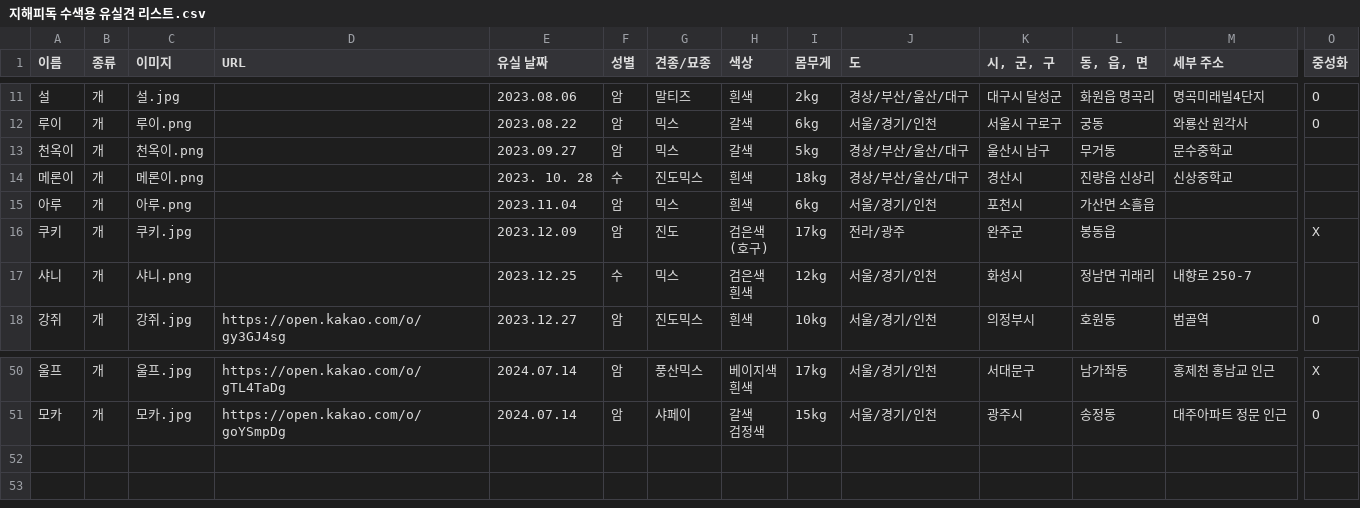
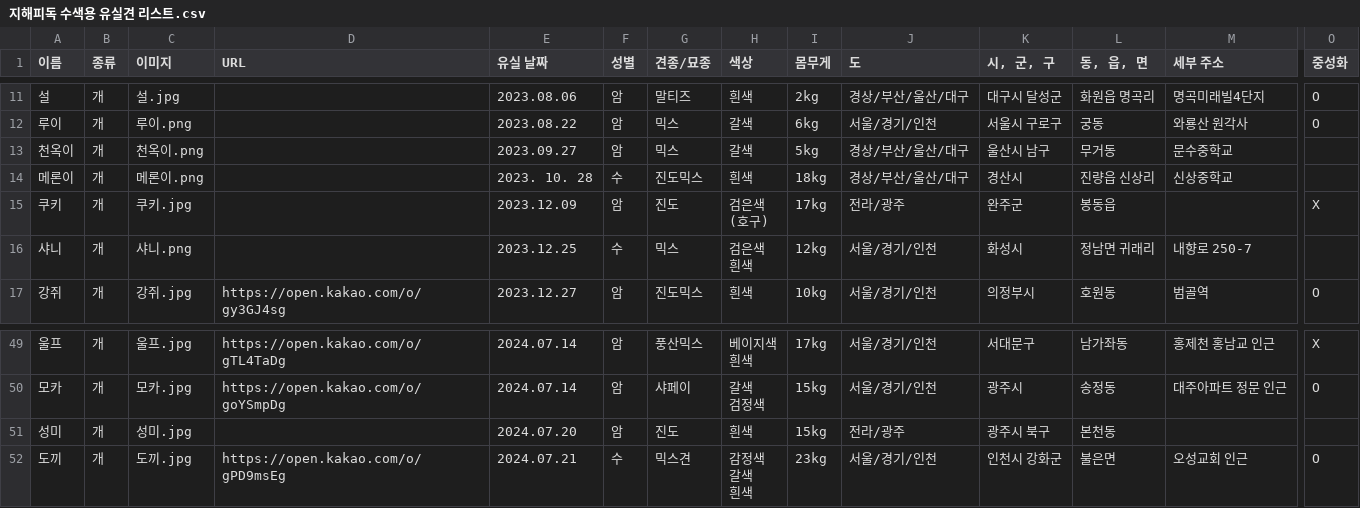
Before and after one commit to ynh0929/ghappydog, a CSV file: public/지해피독 수색용 유실견 리스트.csv, drawn as a sheet; only a part is shown, gaps mark what is left out; removed rows and columns are numbered as before the commit, all else as after; rows hold the shown columns only; ↵ is a line break in a cell; the diff names each change by its address in the sheet, - before the commit and + after, or states it on an @@ line.

```diff
--- a/public/지해피독 수색용 유실견 리스트.csv
+++ b/public/지해피독 수색용 유실견 리스트.csv
-row 15: 아루 | 개 | 아루.png |  | 2023.11.04 | 암 | 믹스 | 흰색 | 6kg | 서울/경기/인천 | 포천시 | 가산면 소흘읍
+row 51: 성미 | 개 | 성미.jpg |  | 2024.07.20 | 암 | 진도 | 흰색 | 15kg | 전라/광주 | 광주시 북구 | 본천동
+row 52: 도끼 | 개 | 도끼.jpg | https://open.kakao.com/o/gPD9msEg | 2024.07.21 | 수 | 믹스견 | 감정색 ↵ 갈색 ↵ 흰색 | 23kg | 서울/경기/인천 | 인천시 강화군 | 불은면 | 오성교회 인근 | O
```
Also changed, not shown: public/지해피독_찾음.csv, 12 other files.
